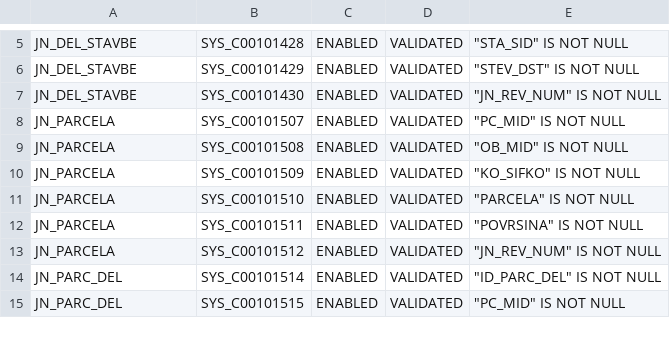
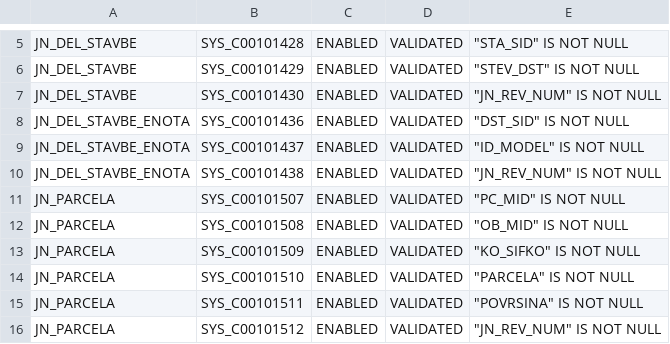
Before and after one commit to MatevzVidovic/on_the_fly, a CSV file: EV_INTEG/research/check_conditions.csv, drawn as a sheet; only a part is shown, gaps mark what is left out; the shorter side is filled out with more unchanged rows.

```diff
--- a/EV_INTEG/research/check_conditions.csv
+++ b/EV_INTEG/research/check_conditions.csv
@@ -7,2 +7,5 @@ JN_DEL_STAVBE,SYS_C00101429,ENABLED,VALIDATED,"""STEV_DST"" IS NOT NULL"
 JN_DEL_STAVBE,SYS_C00101430,ENABLED,VALIDATED,"""JN_REV_NUM"" IS NOT NULL"
+JN_DEL_STAVBE_ENOTA,SYS_C00101436,ENABLED,VALIDATED,"""DST_SID"" IS NOT NULL"
+JN_DEL_STAVBE_ENOTA,SYS_C00101437,ENABLED,VALIDATED,"""ID_MODEL"" IS NOT NULL"
+JN_DEL_STAVBE_ENOTA,SYS_C00101438,ENABLED,VALIDATED,"""JN_REV_NUM"" IS NOT NULL"
 JN_PARCELA,SYS_C00101507,ENABLED,VALIDATED,"""PC_MID"" IS NOT NULL"
```
Also changed, not shown: 2 other files.
